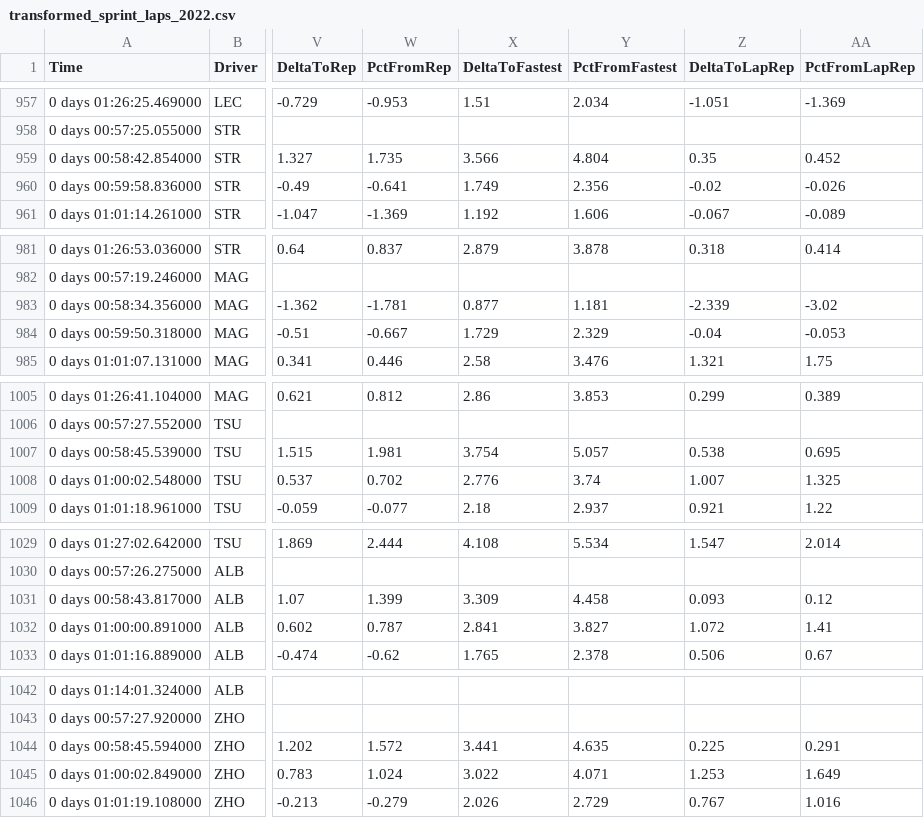
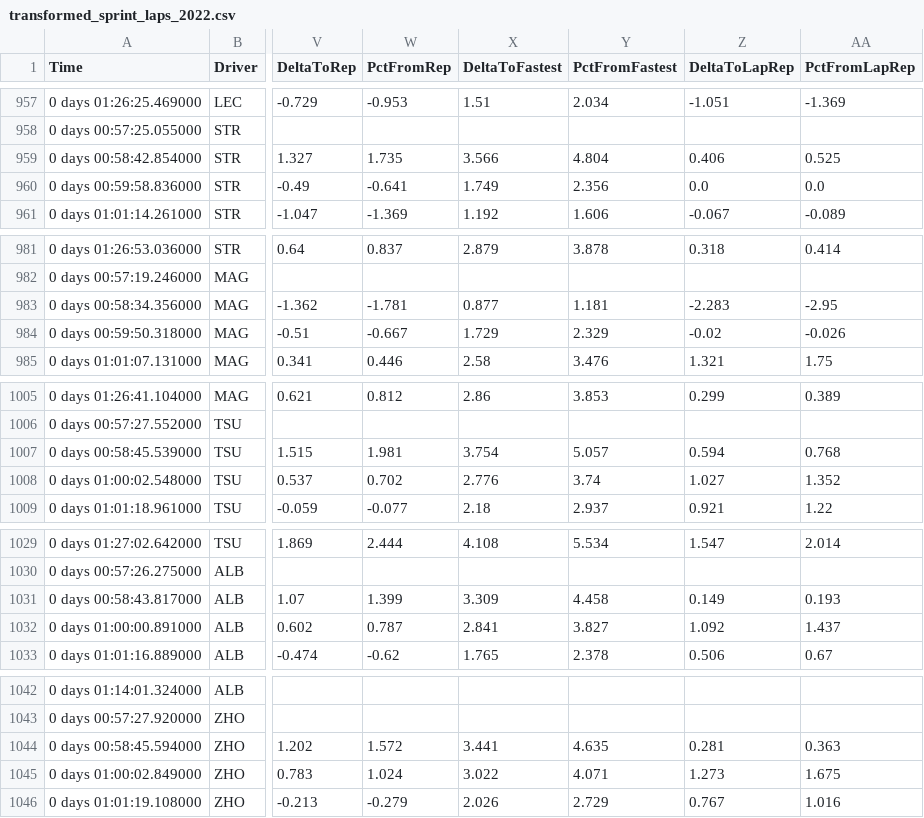
Before and after one commit to Casper-Guo/Armchair-Strategist, a CSV file: Data/sprint/transformed_sprint_laps_2022.csv, drawn as a sheet; only a part is shown, gaps mark what is left out; the diff covers the shown part only; the diff names each change by its address in the sheet, - before the commit and + after, or states it on an @@ line.

```diff
--- a/Data/sprint/transformed_sprint_laps_2022.csv
+++ b/Data/sprint/transformed_sprint_laps_2022.csv
-Z959 (DeltaToLapRep): 0.35
+Z959 (DeltaToLapRep): 0.406
-AA959 (PctFromLapRep): 0.452
+AA959 (PctFromLapRep): 0.525
-Z960 (DeltaToLapRep): -0.02
+Z960 (DeltaToLapRep): 0.0
-AA960 (PctFromLapRep): -0.026
+AA960 (PctFromLapRep): 0.0
-Z983 (DeltaToLapRep): -2.339
+Z983 (DeltaToLapRep): -2.283
-AA983 (PctFromLapRep): -3.02
+AA983 (PctFromLapRep): -2.95
-Z984 (DeltaToLapRep): -0.04
+Z984 (DeltaToLapRep): -0.02
-AA984 (PctFromLapRep): -0.053
+AA984 (PctFromLapRep): -0.026
-Z1007 (DeltaToLapRep): 0.538
+Z1007 (DeltaToLapRep): 0.594
-AA1007 (PctFromLapRep): 0.695
+AA1007 (PctFromLapRep): 0.768
-Z1008 (DeltaToLapRep): 1.007
+Z1008 (DeltaToLapRep): 1.027
-AA1008 (PctFromLapRep): 1.325
+AA1008 (PctFromLapRep): 1.352
-Z1031 (DeltaToLapRep): 0.093
+Z1031 (DeltaToLapRep): 0.149
-AA1031 (PctFromLapRep): 0.12
+AA1031 (PctFromLapRep): 0.193
-Z1032 (DeltaToLapRep): 1.072
+Z1032 (DeltaToLapRep): 1.092
-AA1032 (PctFromLapRep): 1.41
+AA1032 (PctFromLapRep): 1.437
-Z1044 (DeltaToLapRep): 0.225
+Z1044 (DeltaToLapRep): 0.281
-AA1044 (PctFromLapRep): 0.291
+AA1044 (PctFromLapRep): 0.363
-Z1045 (DeltaToLapRep): 1.253
+Z1045 (DeltaToLapRep): 1.273
-AA1045 (PctFromLapRep): 1.649
+AA1045 (PctFromLapRep): 1.675
```
Also changed, not shown: 136 edited cells elsewhere in this file, Data/sprint/transformed_sprint_laps_2021.csv, Data/sprint/transformed_sprint_laps_2023.csv, 8 other files.
